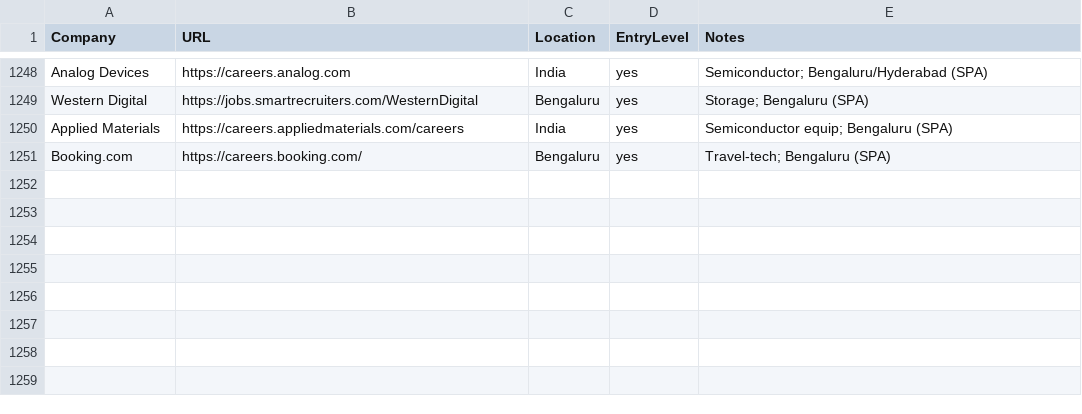
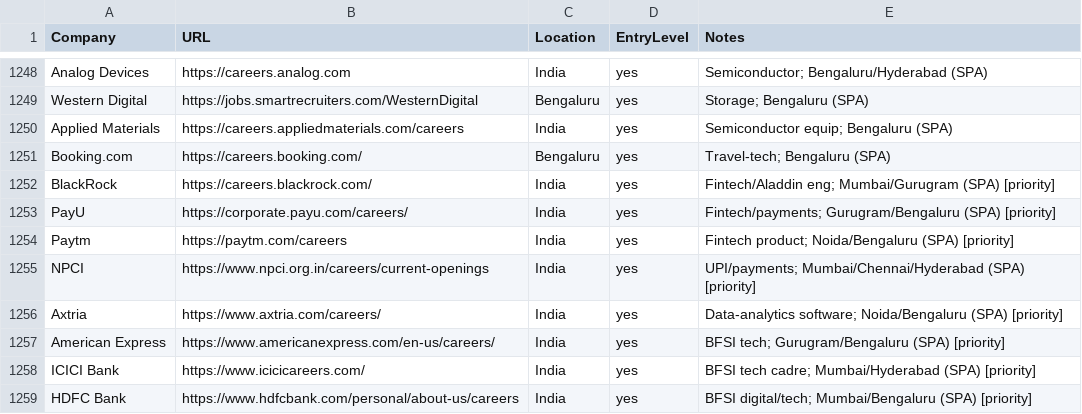
Before and after one commit to eeshsaxena/outreach-emails, a CSV file: industry/career_pages.csv, drawn as a sheet; only a part is shown, gaps mark what is left out; the diff names each change by its address in the sheet, - before the commit and + after, or states it on an @@ line.

Commit message:
career-watch: add 8 recruiters from IIT B/D/M/K + BITS placement lists (#270)
New (careers URLs verified to resolve; Amex/NPCI confirmed to render under
RENDER despite curl 403/404): BlackRock, PayU, Paytm, NPCI, Axtria, American
Express, ICICI Bank, HDFC Bank. Off-city premium ones tagged [priority] so the
city filter still watches them. (Google/Microsoft/Amazon/Apple/Adobe/Meta/Intel/
Qualcomm/NVIDIA/TI/Oracle/IBM/Samsung/Databricks/Rubrik/Flipkart/Meesho/Goldman/
Morgan Stanley/JPMorgan/Barclays/Deutsche Bank/Squarepoint/Graviton/Wells Fargo/
BofA/Mastercard/Bloomberg/Ola/Juspay/EXL were already listed.)

```diff
--- a/industry/career_pages.csv
+++ b/industry/career_pages.csv
+row 1252: BlackRock | https://careers.blackrock.com/ | India | yes | Fintech/Aladdin eng; Mumbai/Gurugram (SPA) [priority]
+row 1253: PayU | https://corporate.payu.com/careers/ | India | yes | Fintech/payments; Gurugram/Bengaluru (SPA) [priority]
+row 1254: Paytm | https://paytm.com/careers | India | yes | Fintech product; Noida/Bengaluru (SPA) [priority]
+row 1255: NPCI | https://www.npci.org.in/careers/current-openings | India | yes | UPI/payments; Mumbai/Chennai/Hyderabad (SPA) [priority]
+row 1256: Axtria | https://www.axtria.com/careers/ | India | yes | Data-analytics software; Noida/Bengaluru (SPA) [priority]
+row 1257: American Express | https://www.americanexpress.com/en-us/careers/ | India | yes | BFSI tech; Gurugram/Bengaluru (SPA) [priority]
+row 1258: ICICI Bank | https://www.icicicareers.com/ | India | yes | BFSI tech cadre; Mumbai/Hyderabad (SPA) [priority]
+row 1259: HDFC Bank | https://www.hdfcbank.com/personal/about-us/careers | India | yes | BFSI digital/tech; Mumbai/Bengaluru (SPA) [priority]
```
